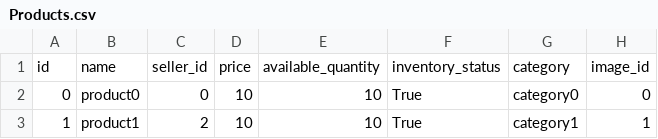
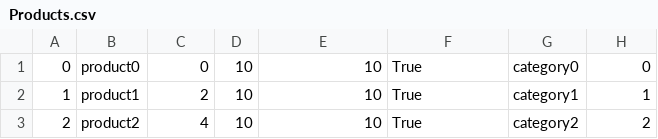
Before and after one commit to lorneez/mini-amazon, a CSV file: db/data/Products.csv, drawn as a sheet; only a part is shown; the shorter side is filled out with more unchanged rows; the diff names each change by its address in the sheet, - before the commit and + after, or states it on an @@ line.

```diff
--- a/db/data/Products.csv
+++ b/db/data/Products.csv
-row 1: id | name | seller_id | price | available_quantity | inventory_status | category | image_id
```
Also changed, not shown: db/data/CartItem.csv, db/data/OrderItem.csv, 17 other files.
